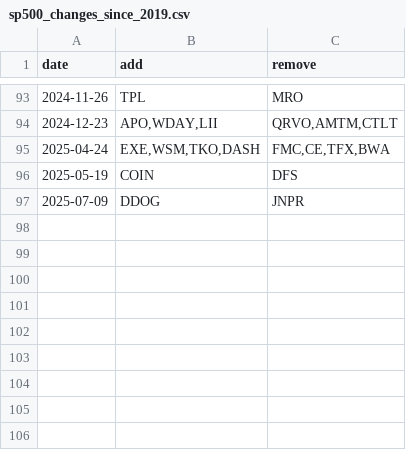
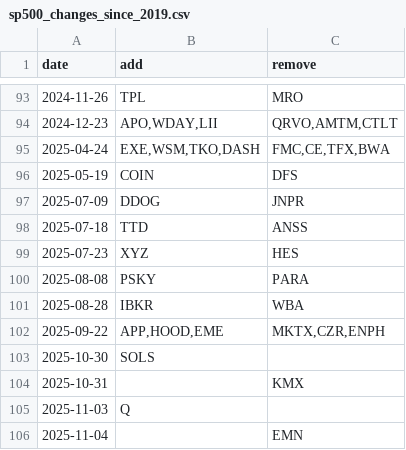
Before and after one commit to fja05680/sp500, a CSV file: sp500_changes_since_2019.csv, drawn as a sheet; only a part is shown, gaps mark what is left out.

```diff
--- a/sp500_changes_since_2019.csv
+++ b/sp500_changes_since_2019.csv
@@ -97 +97,10 @@ date,add,remove
 2025-07-09,"DDOG","JNPR"
+2025-07-18,"TTD","ANSS"
+2025-07-23,"XYZ","HES"
+2025-08-08,"PSKY","PARA"
+2025-08-28,"IBKR","WBA"
+2025-09-22,"APP,HOOD,EME","MKTX,CZR,ENPH"
+2025-10-30,"SOLS",""
+2025-10-31,"","KMX"
+2025-11-03,"Q",""
+2025-11-04,"","EMN"
```
Also changed, not shown: 5 other files.
